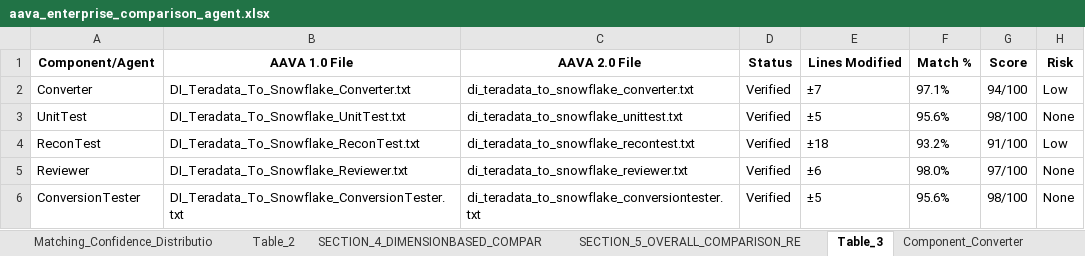
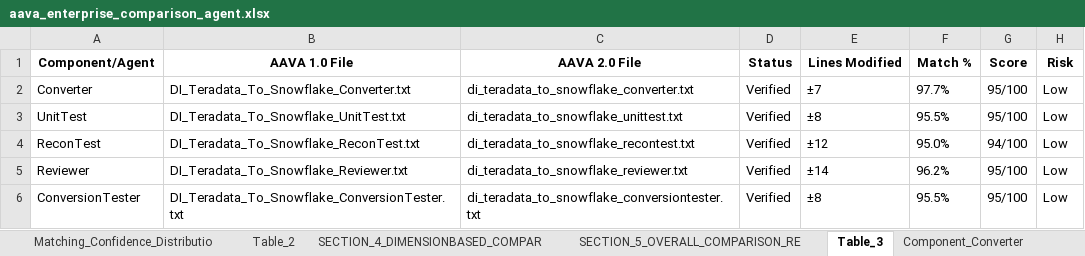
Before and after one commit to ELANSURIYAA/AAVA_Testing, an Excel workbook: ComparisonAgent_Output/DI Teradata To Snowflake Conversion_comparison/aava_enterprise_comparison_agent.xlsx, sheet Table_3, drawn as a sheet; values as stored, in another font and other column widths than the file's, no borders; the diff names each change by its address in the sheet, - before the commit and + after, or states it on an @@ line.

```diff
--- a/ComparisonAgent_Output/DI Teradata To Snowflake Conversion_comparison/aava_enterprise_comparison_agent.xlsx (sheet Table_3)
+++ b/ComparisonAgent_Output/DI Teradata To Snowflake Conversion_comparison/aava_enterprise_comparison_agent.xlsx (sheet Table_3)
-F2 (Match %): 97.1%
+F2 (Match %): 97.7%
-G2 (Score): 94/100
+G2 (Score): 95/100
-E3 (Lines Modified): ±5
+E3 (Lines Modified): ±8
-F3 (Match %): 95.6%
+F3 (Match %): 95.5%
-G3 (Score): 98/100
+G3 (Score): 95/100
-H3 (Risk): None
+H3 (Risk): Low
-E4 (Lines Modified): ±18
+E4 (Lines Modified): ±12
-F4 (Match %): 93.2%
+F4 (Match %): 95.0%
-G4 (Score): 91/100
+G4 (Score): 94/100
-E5 (Lines Modified): ±6
+E5 (Lines Modified): ±14
-F5 (Match %): 98.0%
+F5 (Match %): 96.2%
-G5 (Score): 97/100
+G5 (Score): 95/100
-H5:H6 (Risk): None
+H5:H6 (Risk): Low
-E6 (Lines Modified): ±5
+E6 (Lines Modified): ±8
-F6 (Match %): 95.6%
+F6 (Match %): 95.5%
-G6 (Score): 98/100
+G6 (Score): 95/100
```
Also changed, not shown: sheet Overall_Migration_Risk_Level_LO, sheet Table_1, sheet SECTION_5_OVERALL_COMPARISON_RE, sheet Component_Converter, sheet SECTION_4_DIMENSIONBASED_COMPAR, sheet Table_4, 4 more sheets, other sheet tabs.
